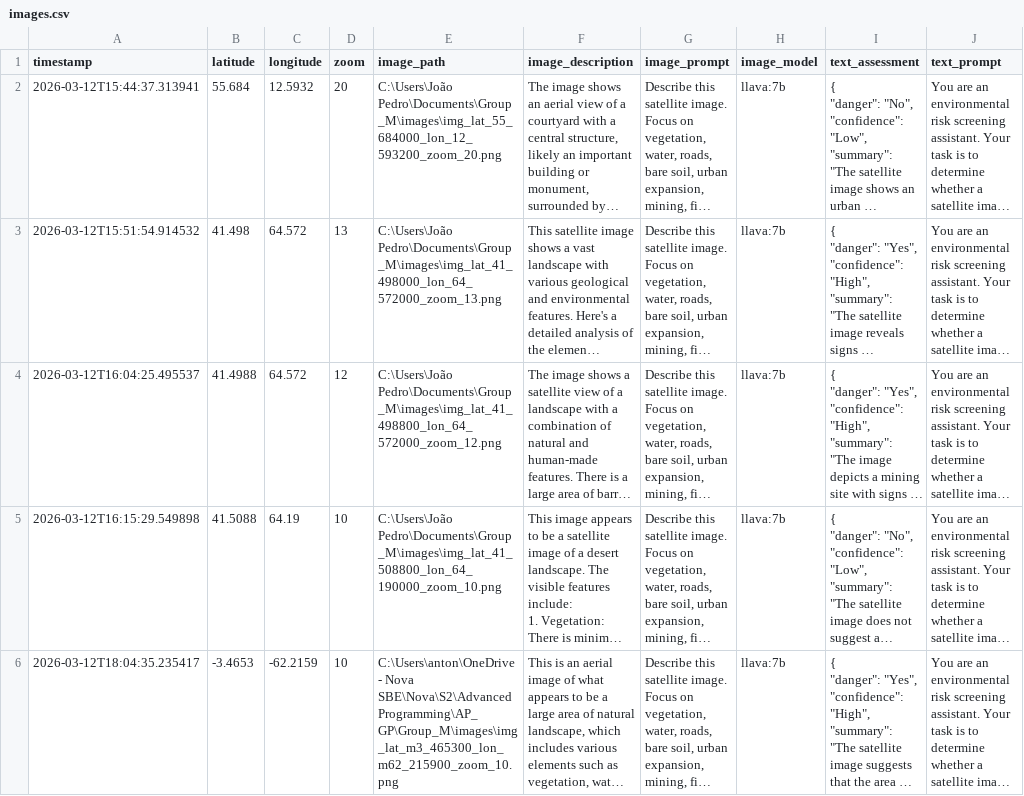
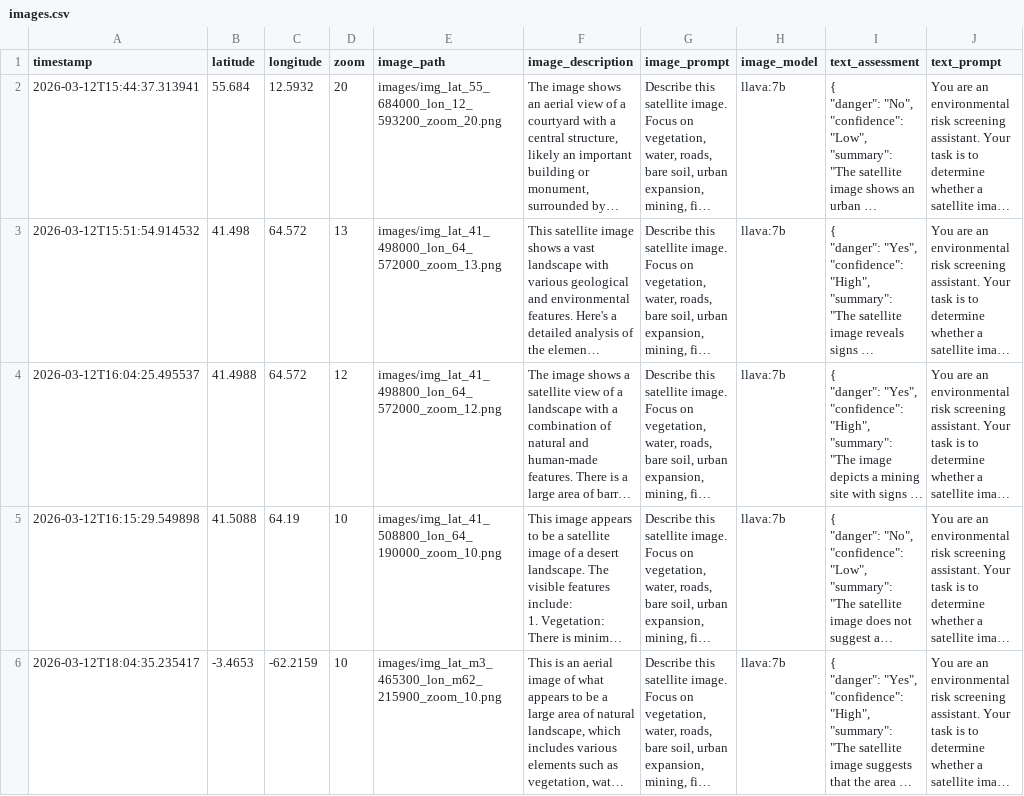
Before and after one commit to antonioncmsantos-hue/Group_M, a CSV file: database/images.csv, drawn as a sheet; only a part is shown; long unchanged cells end in …; the diff names each change by its address in the sheet, - before the commit and + after, or states it on an @@ line.

Commit message:
Ensure images are saved with relative paths

```diff
--- a/database/images.csv
+++ b/database/images.csv
-E2 (image_path): C:\Users\João Pedro\Documents\Group_M\images\img_lat_55_684000_lon_12_593200_zoom_20.png
+E2 (image_path): images/img_lat_55_684000_lon_12_593200_zoom_20.png
-E3 (image_path): C:\Users\João Pedro\Documents\Group_M\images\img_lat_41_498000_lon_64_572000_zoom_13.png
+E3 (image_path): images/img_lat_41_498000_lon_64_572000_zoom_13.png
-E4 (image_path): C:\Users\João Pedro\Documents\Group_M\images\img_lat_41_498800_lon_64_572000_zoom_12.png
+E4 (image_path): images/img_lat_41_498800_lon_64_572000_zoom_12.png
-E5 (image_path): C:\Users\João Pedro\Documents\Group_M\images\img_lat_41_508800_lon_64_190000_zoom_10.png
+E5 (image_path): images/img_lat_41_508800_lon_64_190000_zoom_10.png
-E6 (image_path): C:\Users\anton\OneDrive - Nova SBE\Nova\S2\Advanced Programming\AP_GP\Group_M\images\img_lat_m3_465300_lon_m62_215900_zoom_10.png
+E6 (image_path): images/img_lat_m3_465300_lon_m62_215900_zoom_10.png
```
Also changed, not shown: 2 other files.
